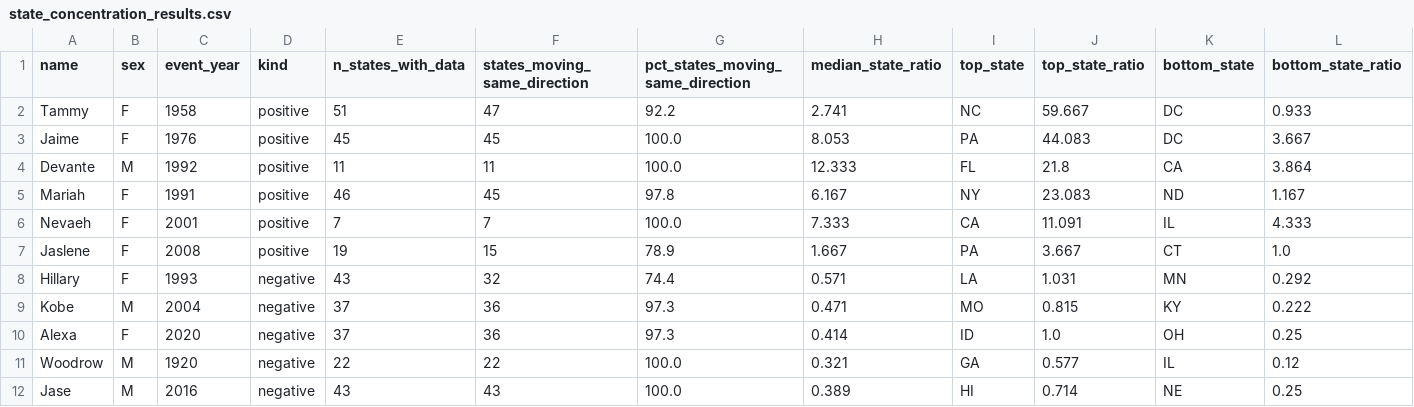
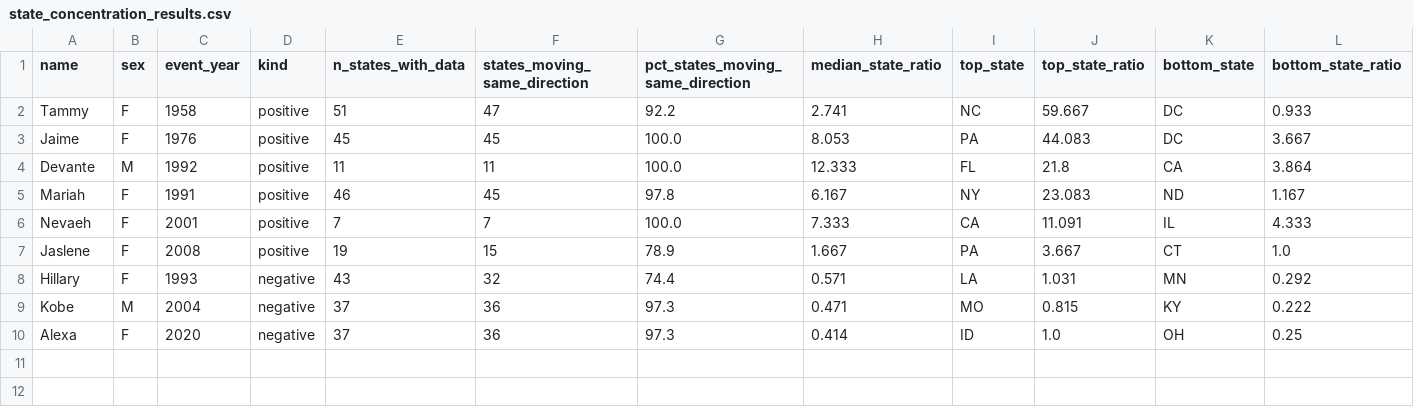
Before and after one commit to matteraggi/HDS_evolution_of_naming, a CSV file: dataset/processed/state_concentration_results.csv, drawn as a sheet.

```diff
--- a/dataset/processed/state_concentration_results.csv
+++ b/dataset/processed/state_concentration_results.csv
@@ -10,3 +10 @@ Kobe,M,2004,negative,37,36,97.3,0.471,MO,0.815,KY,0.222
 Alexa,F,2020,negative,37,36,97.3,0.414,ID,1.0,OH,0.25
-Woodrow,M,1920,negative,22,22,100.0,0.321,GA,0.577,IL,0.12
-Jase,M,2016,negative,43,43,100.0,0.389,HI,0.714,NE,0.25
```
Also changed, not shown: docs/paper/tables/table15_state_concentration.csv, 7 other files.
